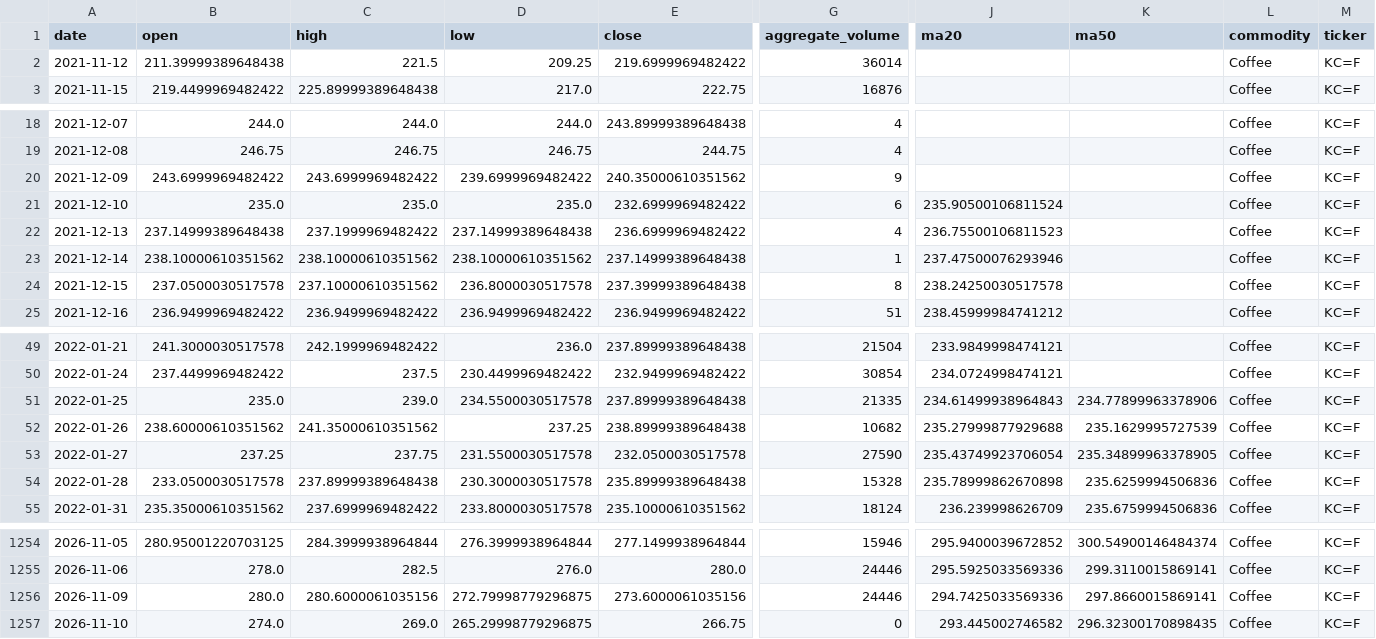
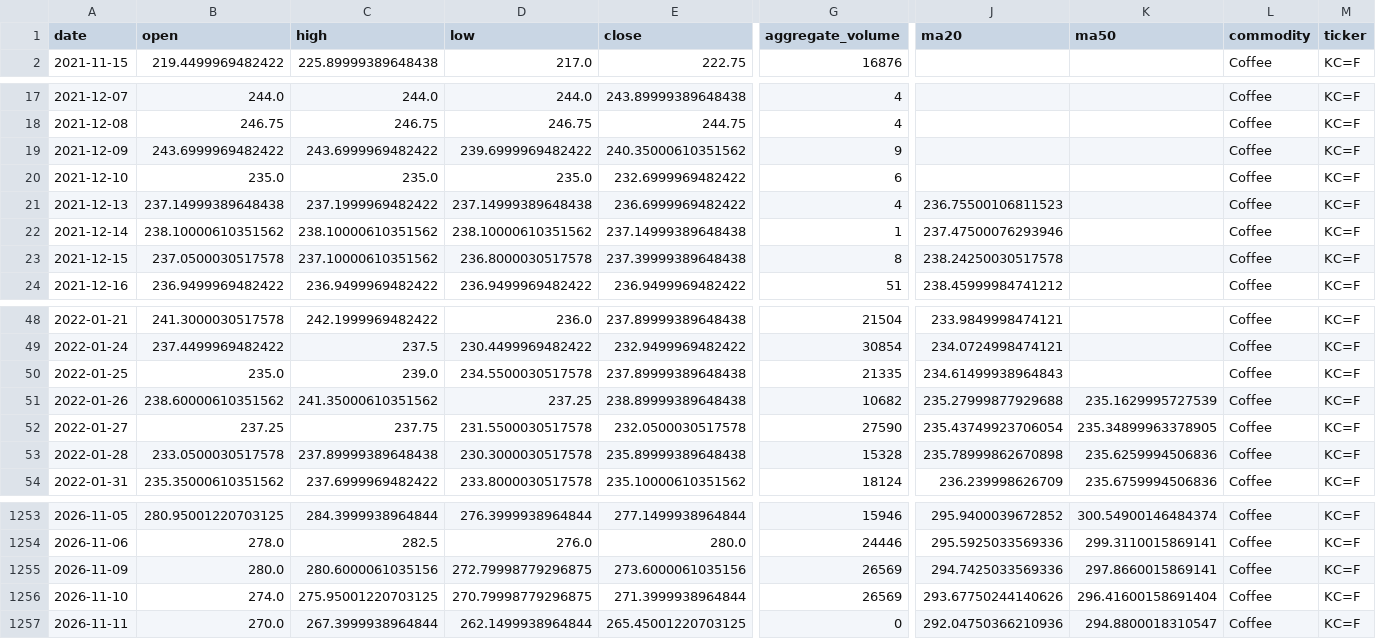
Before and after one commit to jjch1986/price-chart-site, a CSV file: data/Coffee_data.csv, drawn as a sheet; only a part is shown, gaps mark what is left out; removed rows and columns are numbered as before the commit, all else as after; rows hold the shown columns only; the diff names each change by its address in the sheet, - before the commit and + after, or states it on an @@ line.

```diff
--- a/data/Coffee_data.csv
+++ b/data/Coffee_data.csv
-row 2: 2021-11-12 | 211.39999389648438 | 221.5 | 209.25 | 219.6999969482422 | 36014 |  |  | Coffee | KC=F
-J20 (ma20): 235.90500106811524
+J20 (ma20): (empty)
-K50 (ma50): 234.77899963378906
+K50 (ma50): (empty)
-G1255 (aggregate_volume): 24446
+G1255 (aggregate_volume): 26569
-C1256 (high): 269.0
+C1256 (high): 275.95001220703125
-D1256 (low): 265.29998779296875
+D1256 (low): 270.79998779296875
-E1256 (close): 266.75
+E1256 (close): 271.3999938964844
-G1256 (aggregate_volume): 0
+G1256 (aggregate_volume): 26569
-J1256 (ma20): 293.445002746582
+J1256 (ma20): 293.67750244140626
-K1256 (ma50): 296.32300170898435
+K1256 (ma50): 296.41600158691404
+row 1257: 2026-11-11 | 270.0 | 267.3999938964844 | 262.1499938964844 | 265.45001220703125 | 0 | 292.04750366210936 | 294.8800018310547 | Coffee | KC=F
```
Also changed, not shown: data/Aluminum_data.csv, data/Cotton_No2_data.csv, 20 other files.
